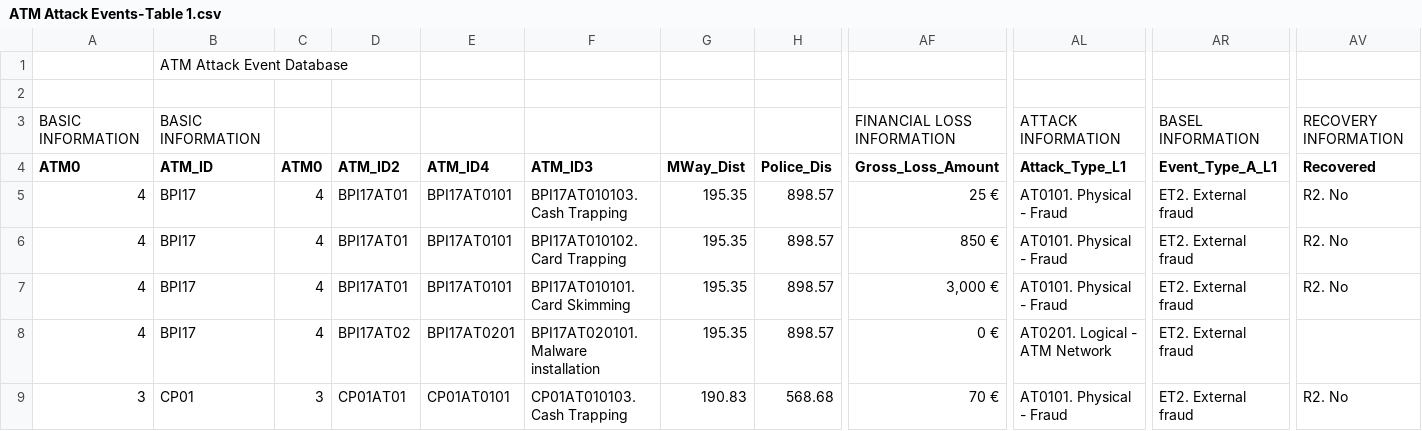
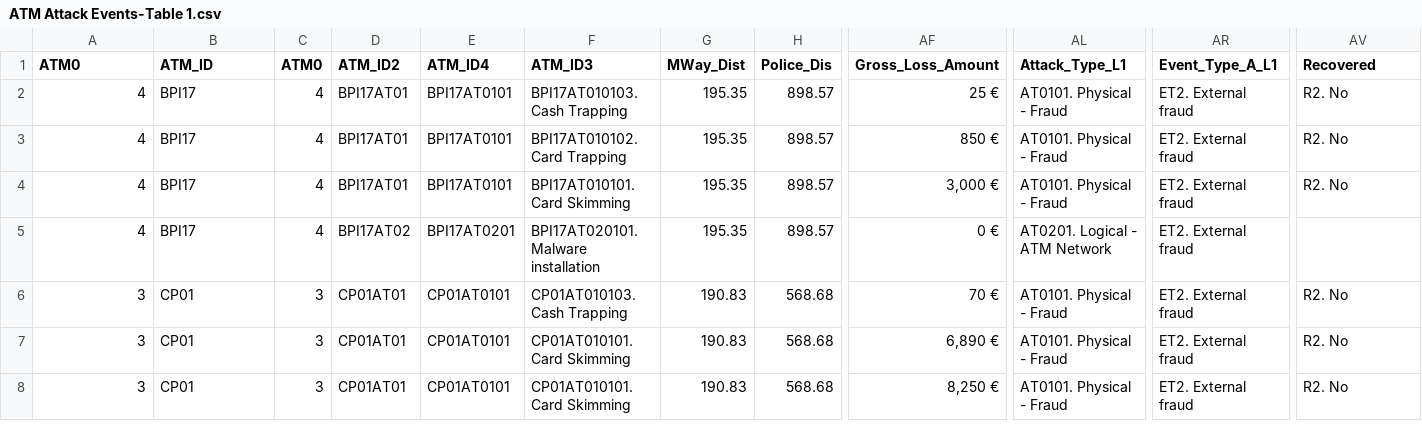
Before and after one commit to JelleReith/TressPass, a CSV file: Data/ATM Attack Events-Table 1.csv, drawn as a sheet; only a part is shown, gaps mark what is left out; the shorter side is filled out with more unchanged rows; rows hold the shown columns only; the diff names each change by its address in the sheet, - before the commit and + after, or states it on an @@ line.

```diff
--- a/Data/ATM Attack Events-Table 1.csv
+++ b/Data/ATM Attack Events-Table 1.csv
-row 1:  | ATM Attack Event Database
-row 2: (empty)
-row 3: BASIC INFORMATION | BASIC INFORMATION |  |  |  |  |  |  | FINANCIAL LOSS INFORMATION | ATTACK INFORMATION | BASEL INFORMATION | RECOVERY INFORMATION
```
Also changed, not shown: 6 other files.
